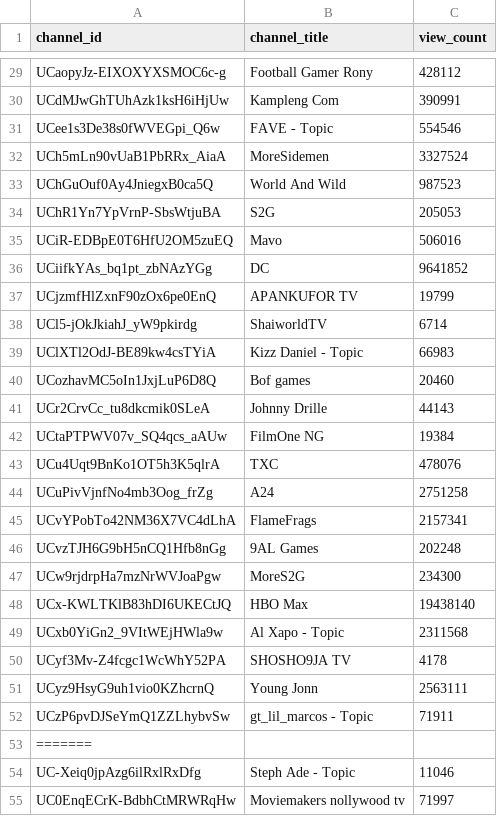
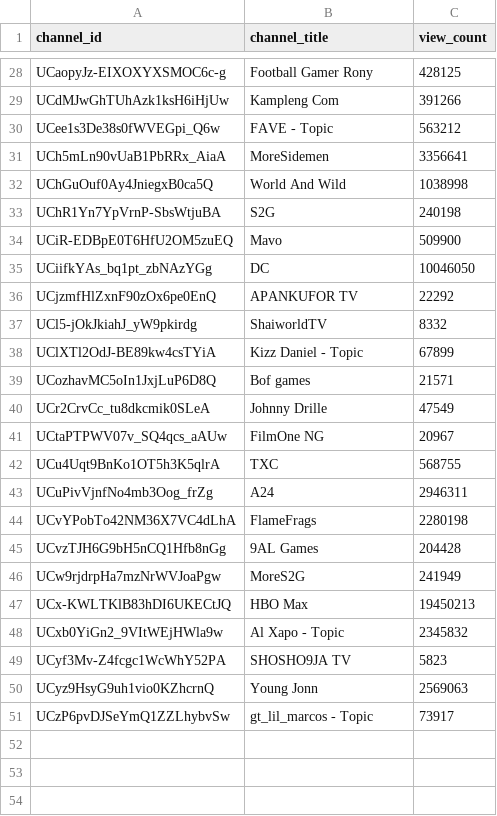
Before and after one commit to chinedumsunday/youtube_pipeline, a CSV file: results/channel_insights.csv, drawn as a sheet; only a part is shown, gaps mark what is left out; removed rows and columns are numbered as before the commit, all else as after; the diff covers the shown part only; the diff names each change by its address in the sheet, - before the commit and + after, or states it on an @@ line.

```diff
--- a/results/channel_insights.csv
+++ b/results/channel_insights.csv
-C28 (view_count): 428112
+C28 (view_count): 428125
-C29 (view_count): 390991
+C29 (view_count): 391266
-C30 (view_count): 554546
+C30 (view_count): 563212
-C31 (view_count): 3327524
+C31 (view_count): 3356641
-C32 (view_count): 987523
+C32 (view_count): 1038998
-C33 (view_count): 205053
+C33 (view_count): 240198
-C34 (view_count): 506016
+C34 (view_count): 509900
-C35 (view_count): 9641852
+C35 (view_count): 10046050
-C36 (view_count): 19799
+C36 (view_count): 22292
-C37 (view_count): 6714
+C37 (view_count): 8332
-C38 (view_count): 66983
+C38 (view_count): 67899
-C39 (view_count): 20460
+C39 (view_count): 21571
-C40 (view_count): 44143
+C40 (view_count): 47549
-C41 (view_count): 19384
+C41 (view_count): 20967
-C42 (view_count): 478076
+C42 (view_count): 568755
-C43 (view_count): 2751258
+C43 (view_count): 2946311
-C44 (view_count): 2157341
+C44 (view_count): 2280198
-C45 (view_count): 202248
+C45 (view_count): 204428
-C46 (view_count): 234300
+C46 (view_count): 241949
-C47 (view_count): 19438140
+C47 (view_count): 19450213
-C48 (view_count): 2311568
+C48 (view_count): 2345832
-C49 (view_count): 4178
+C49 (view_count): 5823
-C50 (view_count): 2563111
+C50 (view_count): 2569063
-C51 (view_count): 71911
+C51 (view_count): 73917
-row 53: =======
-row 54: UC-Xeiq0jpAzg6ilRxlRxDfg | Steph Ade - Topic | 11046
-row 55: UC0EnqECrK-BdbhCtMRWRqHw | Moviemakers nollywood tv | 71997
```
Also changed, not shown: 49 removed rows and 26 edited cells elsewhere in this file, results/daily_growth.csv, results/daily_rank_movement.csv, 3 other files.
